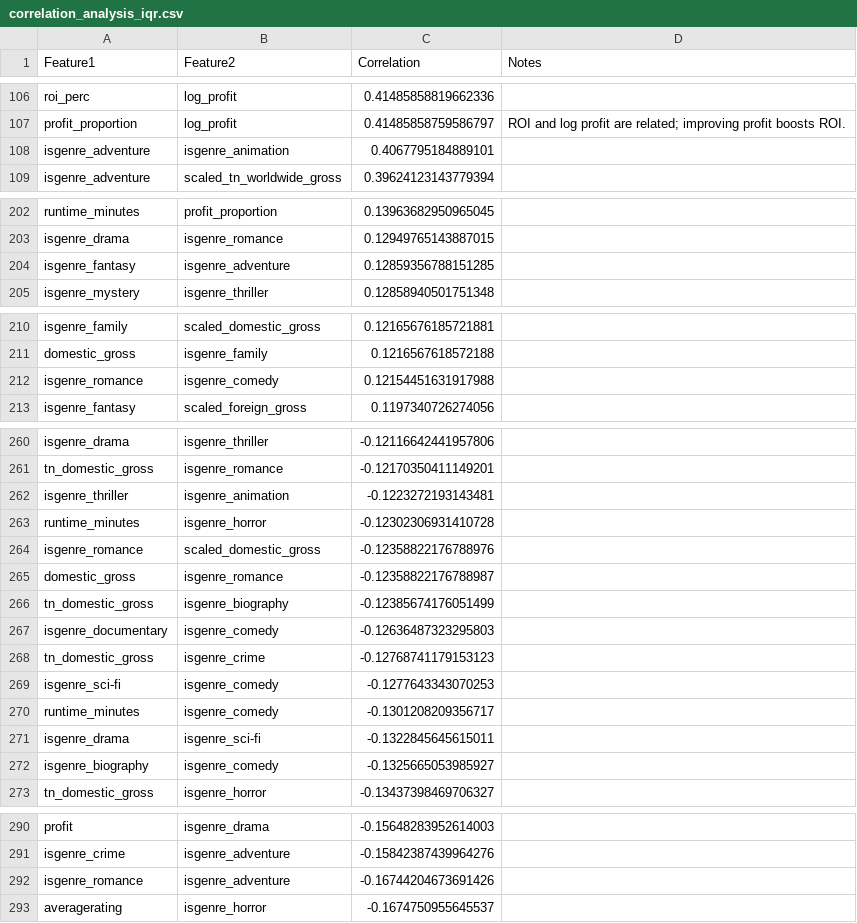
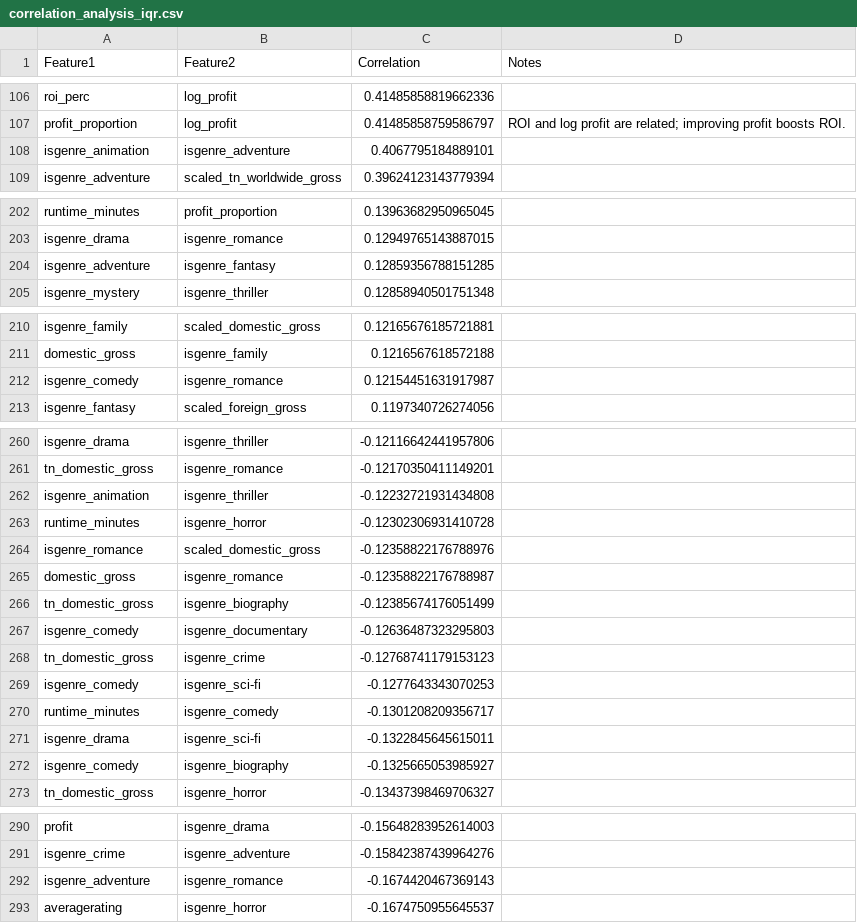
Before and after one commit to minerva-ds/dsc-movies-analysis, a CSV file: excel/correlation_analysis_iqr.csv, drawn as a sheet; only a part is shown, gaps mark what is left out; the diff covers the shown part only.

```diff
--- a/excel/correlation_analysis_iqr.csv
+++ b/excel/correlation_analysis_iqr.csv
@@ -107,3 +107,3 @@ roi_perc,log_profit,0.41485858819662336,
 profit_proportion,log_profit,0.41485858759586797,ROI and log profit are related; improving profit boosts ROI.
-isgenre_adventure,isgenre_animation,0.4067795184889101,
+isgenre_animation,isgenre_adventure,0.4067795184889101,
 isgenre_adventure,scaled_tn_worldwide_gross,0.39624123143779394,
@@ -203,3 +203,3 @@ runtime_minutes,profit_proportion,0.13963682950965045,
 isgenre_drama,isgenre_romance,0.12949765143887015,
-isgenre_fantasy,isgenre_adventure,0.12859356788151285,
+isgenre_adventure,isgenre_fantasy,0.12859356788151285,
 isgenre_mystery,isgenre_thriller,0.12858940501751348,
@@ -211,3 +211,3 @@ isgenre_family,scaled_domestic_gross,0.12165676185721881,
 domestic_gross,isgenre_family,0.1216567618572188,
-isgenre_romance,isgenre_comedy,0.12154451631917988,
+isgenre_comedy,isgenre_romance,0.12154451631917987,
 isgenre_fantasy,scaled_foreign_gross,0.1197340726274056,
@@ -261,3 +261,3 @@ isgenre_drama,isgenre_thriller,-0.12116642441957806,
 tn_domestic_gross,isgenre_romance,-0.12170350411149201,
-isgenre_thriller,isgenre_animation,-0.1223272193143481,
+isgenre_animation,isgenre_thriller,-0.12232721931434808,
 runtime_minutes,isgenre_horror,-0.12302306931410728,
@@ -266,8 +266,8 @@ domestic_gross,isgenre_romance,-0.12358822176788987,
 tn_domestic_gross,isgenre_biography,-0.12385674176051499,
-isgenre_documentary,isgenre_comedy,-0.12636487323295803,
+isgenre_comedy,isgenre_documentary,-0.12636487323295803,
 tn_domestic_gross,isgenre_crime,-0.12768741179153123,
-isgenre_sci-fi,isgenre_comedy,-0.1277643343070253,
+isgenre_comedy,isgenre_sci-fi,-0.1277643343070253,
 runtime_minutes,isgenre_comedy,-0.1301208209356717,
 isgenre_drama,isgenre_sci-fi,-0.1322845645615011,
-isgenre_biography,isgenre_comedy,-0.1325665053985927,
+isgenre_comedy,isgenre_biography,-0.1325665053985927,
 tn_domestic_gross,isgenre_horror,-0.13437398469706327,
@@ -291,3 +291,3 @@ profit,isgenre_drama,-0.15648283952614003,
 isgenre_crime,isgenre_adventure,-0.15842387439964276,
-isgenre_romance,isgenre_adventure,-0.16744204673691426,
+isgenre_adventure,isgenre_romance,-0.1674420467369143,
 averagerating,isgenre_horror,-0.1674750955645537,
```
Also changed, not shown: 12 added rows, 12 removed rows and 16 edited cells elsewhere in this file, excel/correlation_analysis.csv, excel/genre_correlation_df.csv, 3 other files.
